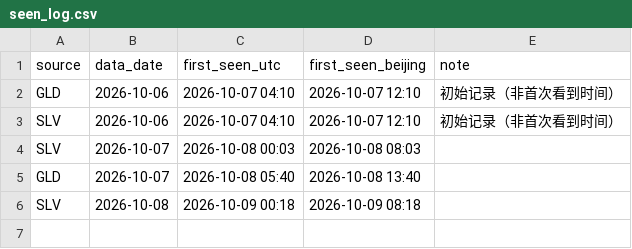
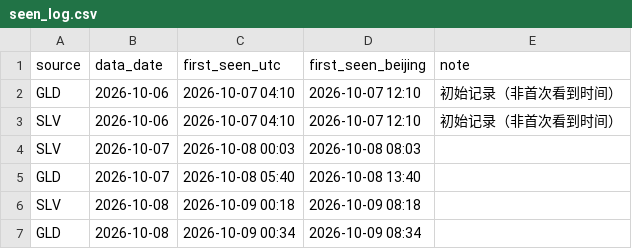
Before and after one commit to Allenvip1/G-E-T-F, a CSV file: data/seen_log.csv, drawn as a sheet; the diff names each change by its address in the sheet, - before the commit and + after, or states it on an @@ line.

```diff
--- a/data/seen_log.csv
+++ b/data/seen_log.csv
+row 7: GLD | 2026-10-08 | 2026-10-09 00:34 | 2026-10-09 08:34
```
Also changed, not shown: data/gld.csv, data/price_gold.csv, 3 other files.
